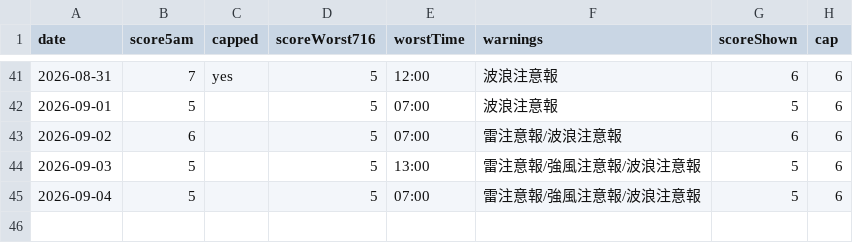
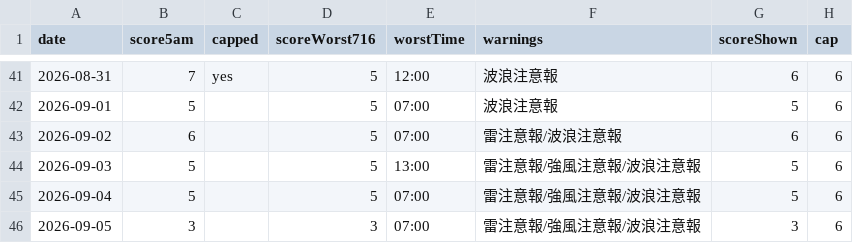
Before and after one commit to takashijapandecoded-cyber/kerama-diving-app, a CSV file: notify/score-history.csv, drawn as a sheet; only a part is shown, gaps mark what is left out.

```diff
--- a/notify/score-history.csv
+++ b/notify/score-history.csv
@@ -45 +45,2 @@ date,score5am,capped,scoreWorst716,worstTime,warnings,scoreShown,cap
 "2026-09-04","5","","5","07:00","雷注意報/強風注意報/波浪注意報","5","6"
+"2026-09-05","3","","3","07:00","雷注意報/強風注意報/波浪注意報","3","6"
```
